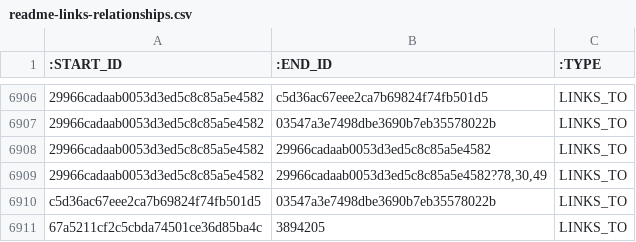
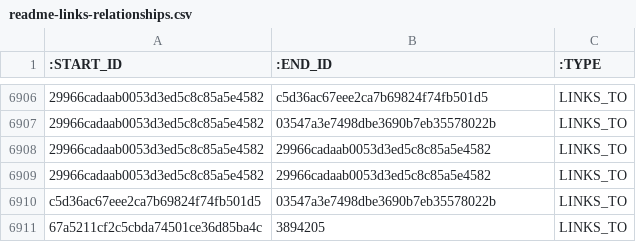
Before and after one commit to micahstubbs/blockbuilder-graph-search-index, a CSV file: data/csv-graphs-for-neo4j/readme-links-relationships.csv, drawn as a sheet; only a part is shown, gaps mark what is left out; the diff names each change by its address in the sheet, - before the commit and + after, or states it on an @@ line.

```diff
--- a/data/csv-graphs-for-neo4j/readme-links-relationships.csv
+++ b/data/csv-graphs-for-neo4j/readme-links-relationships.csv
-B6909 (:END_ID): 29966cadaab0053d3ed5c8c85a5e4582?78,30,49
+B6909 (:END_ID): 29966cadaab0053d3ed5c8c85a5e4582
```
Also changed, not shown: data/csv-graphs-for-neo4j/readme-links-blocks.csv.
